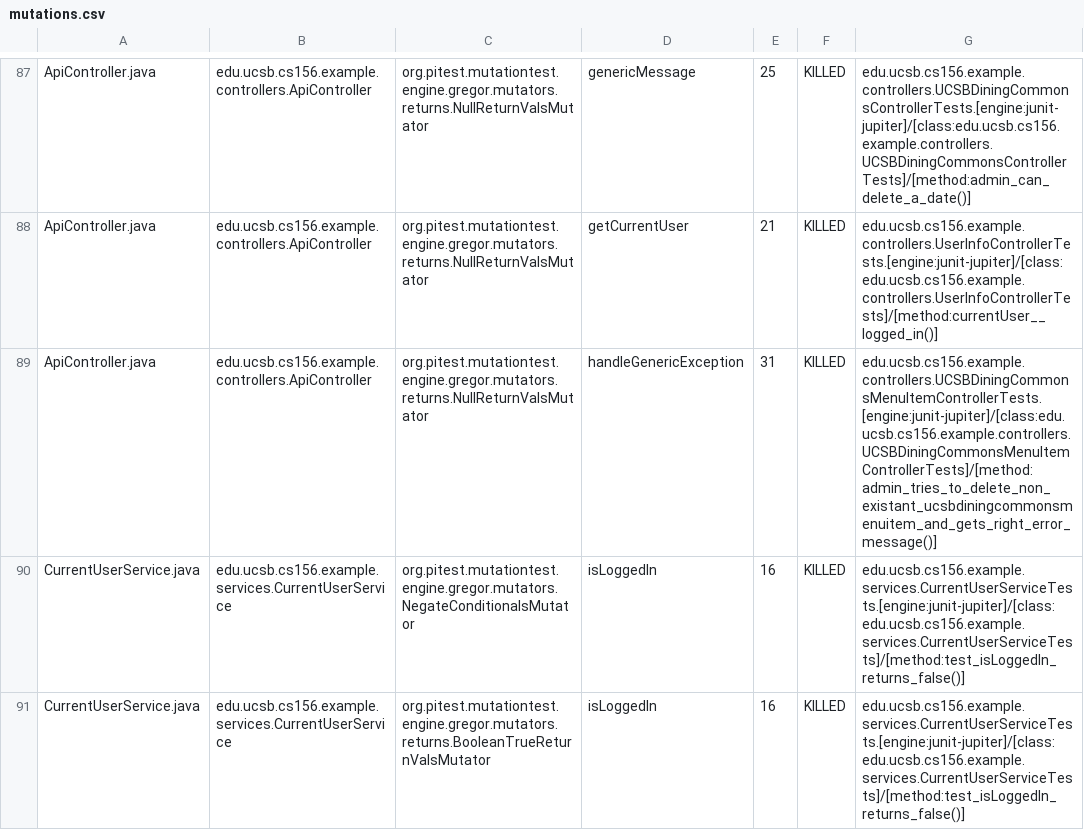
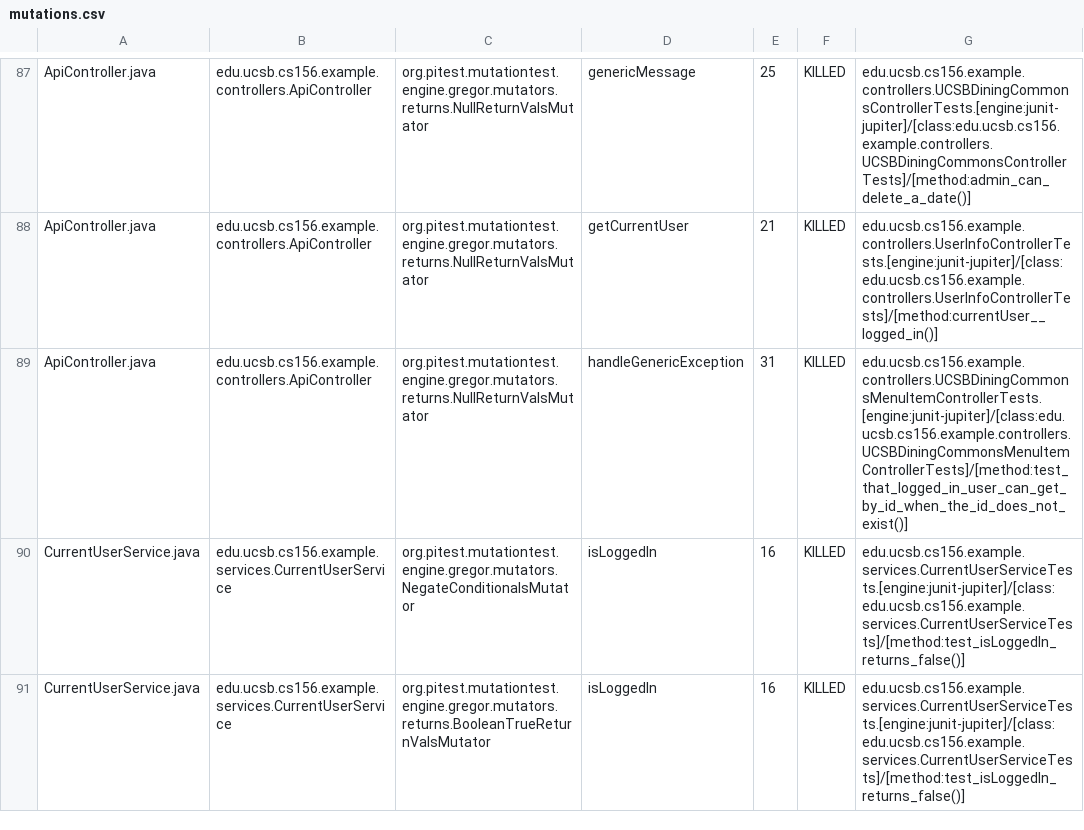
Before and after one commit to ucsb-cs156-w24/team03-w24-5pm-4, a CSV file: prs/69/pitest/mutations.csv, drawn as a sheet; only a part is shown, gaps mark what is left out.

Commit message:
Deploying to gh-pages from @ ucsb-cs156-w24/team03-w24-5pm-4@b400a1f65437c824d11d7b057f3d518cbdc0cec9 🚀

```diff
--- a/prs/69/pitest/mutations.csv
+++ b/prs/69/pitest/mutations.csv
@@ -88,3 +88,3 @@ ApiController.java,edu.ucsb.cs156.example.controllers.ApiController,org.pitest.m
 ApiController.java,edu.ucsb.cs156.example.controllers.ApiController,org.pitest.mutationtest.engine.gregor.mutators.returns.NullReturnValsMutator,getCurrentUser,21,KILLED,edu.ucsb.cs156.example.controllers.UserInfoControllerTests.[engine:junit-jupiter]/[class:edu.ucsb.cs156.example.controllers.UserInfoControllerTests]/[method:currentUser__logged_in()]
-ApiController.java,edu.ucsb.cs156.example.controllers.ApiController,org.pitest.mutationtest.engine.gregor.mutators.returns.NullReturnValsMutator,handleGenericException,31,KILLED,edu.ucsb.cs156.example.controllers.UCSBDiningCommonsMenuItemControllerTests.[engine:junit-jupiter]/[class:edu.ucsb.cs156.example.controllers.UCSBDiningCommonsMenuItemControllerTests]/[method:admin_tries_to_delete_non_existant_ucsbdiningcommonsmenuitem_and_gets_right_error_message()]
+ApiController.java,edu.ucsb.cs156.example.controllers.ApiController,org.pitest.mutationtest.engine.gregor.mutators.returns.NullReturnValsMutator,handleGenericException,31,KILLED,edu.ucsb.cs156.example.controllers.UCSBDiningCommonsMenuItemControllerTests.[engine:junit-jupiter]/[class:edu.ucsb.cs156.example.controllers.UCSBDiningCommonsMenuItemControllerTests]/[method:test_that_logged_in_user_can_get_by_id_when_the_id_does_not_exist()]
 CurrentUserService.java,edu.ucsb.cs156.example.services.CurrentUserService,org.pitest.mutationtest.engine.gregor.mutators.NegateConditionalsMutator,isLoggedIn,16,KILLED,edu.ucsb.cs156.example.services.CurrentUserServiceTests.[engine:junit-jupiter]/[class:edu.ucsb.cs156.example.services.CurrentUserServiceTests]/[method:test_isLoggedIn_returns_false()]
```
Also changed, not shown: 14 other files.
